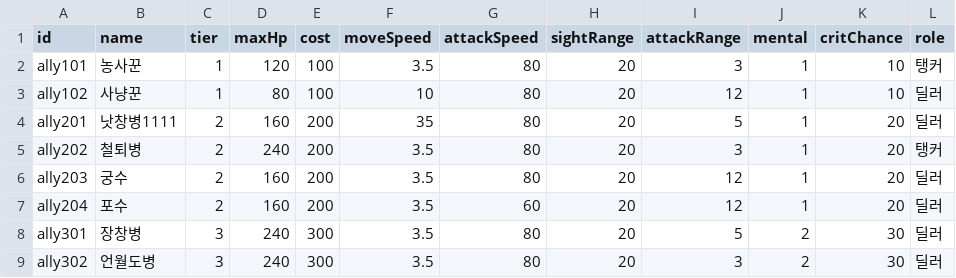
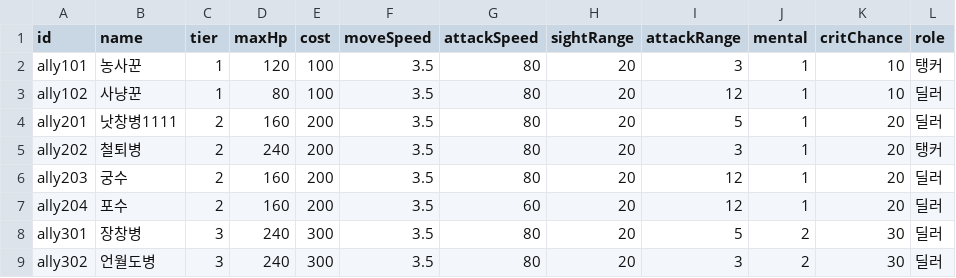
Before and after one commit to Team-Custos/Project_UndyingDefense, a CSV file: Assets/ExcelUnitData.csv, drawn as a sheet; only a part is shown.

```diff
--- a/Assets/ExcelUnitData.csv
+++ b/Assets/ExcelUnitData.csv
@@ -2,4 +2,4 @@
 ally101,농사꾼,1,120,100,3.5,80,20,3,1,10,탱커
-ally102,사냥꾼,1,80,100,10,80,20,12,1,10,딜러
-ally201,낫창병1111,2,160,200,35,80,20,5,1,20,딜러
+ally102,사냥꾼,1,80,100,3.5,80,20,12,1,10,딜러
+ally201,낫창병1111,2,160,200,3.5,80,20,5,1,20,딜러
 ally202,철퇴병,2,240,200,3.5,80,20,3,1,20,탱커
```
Also changed, not shown: 4 other files.
